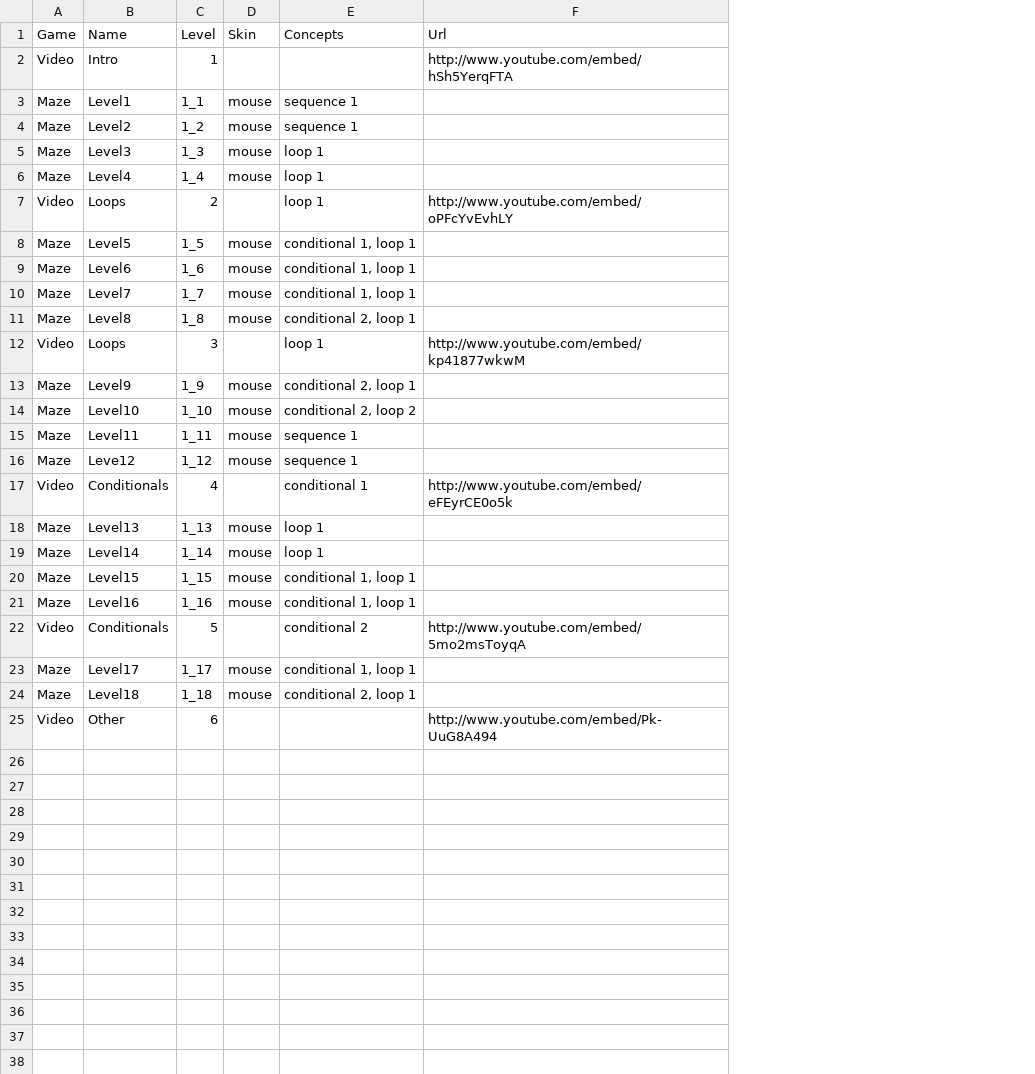
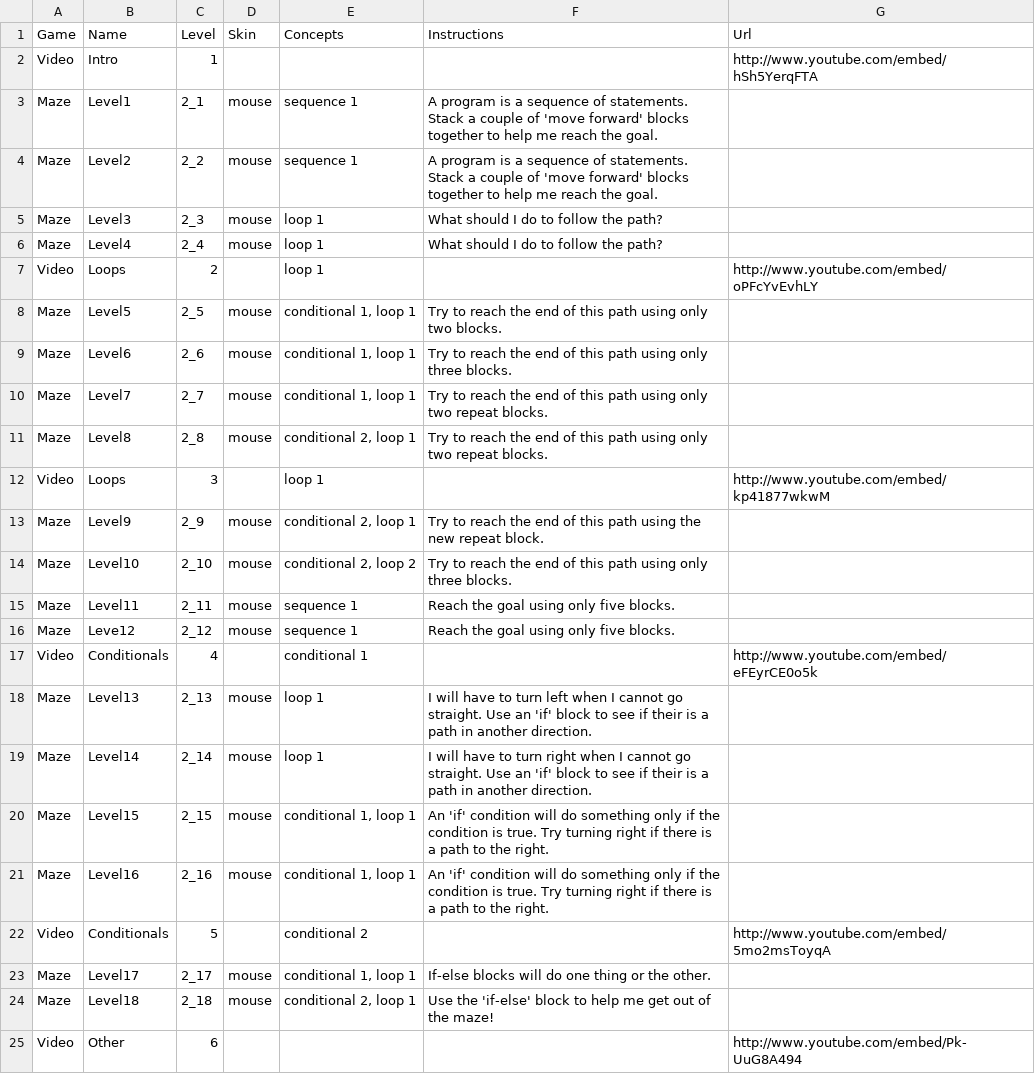
Before and after one commit to tobyk100/dashboard, a CSV file: config/hoc_script.csv, drawn as a sheet; the diff names each change by its address in the sheet, - before the commit and + after, or states it on an @@ line.

Commit message:
Added Instructions on HoC script and updated the levels so it points to Maze 2.

```diff
--- a/config/hoc_script.csv
+++ b/config/hoc_script.csv
+column F (Instructions), rows 3-24: A program is a sequence of statements. Stack a couple of 'move forward' blocks together to help me reach the goal. | A program is a sequence of statements. Stack a couple of 'move forward' blocks together to help me reach the goal. | What should I do to follow the path? | What should I do to follow the path? |  | Try to reach the end of this path using only two blocks. | Try to reach the end of this path using only three blocks. | Try to reach the end of this path using only two repeat blocks. | Try to reach the end of this path using only two repeat blocks. |  | Try to reach the end of this path using the new repeat block. | Try to reach the end of this path using only three blocks. | Reach the goal using only five blocks. | Reach the goal using only five blocks. |  | I will have to turn left when I cannot go straight. Use an 'if' block to see if their is a path in another direction. | I will have to turn right when I cannot go straight. Use an 'if' block to see if their is a path in another direction. | An 'if' condition will do something only if the condition is true. Try turning right if there is a path to the right. | An 'if' condition will do something only if the condition is true. Try turning right if there is a path to the right. |  | If-else blocks will do one thing or the other. | Use the 'if-else' block to help me get out of the maze!
-C3 (Level): 1_1
+C3 (Level): 2_1
-C4 (Level): 1_2
+C4 (Level): 2_2
-C5 (Level): 1_3
+C5 (Level): 2_3
-C6 (Level): 1_4
+C6 (Level): 2_4
-C8 (Level): 1_5
+C8 (Level): 2_5
-C9 (Level): 1_6
+C9 (Level): 2_6
-C10 (Level): 1_7
+C10 (Level): 2_7
-C11 (Level): 1_8
+C11 (Level): 2_8
-C13 (Level): 1_9
+C13 (Level): 2_9
-C14 (Level): 1_10
+C14 (Level): 2_10
-C15 (Level): 1_11
+C15 (Level): 2_11
-C16 (Level): 1_12
+C16 (Level): 2_12
-C18 (Level): 1_13
+C18 (Level): 2_13
-C19 (Level): 1_14
+C19 (Level): 2_14
-C20 (Level): 1_15
+C20 (Level): 2_15
-C21 (Level): 1_16
+C21 (Level): 2_16
-C23 (Level): 1_17
+C23 (Level): 2_17
-C24 (Level): 1_18
+C24 (Level): 2_18
```
